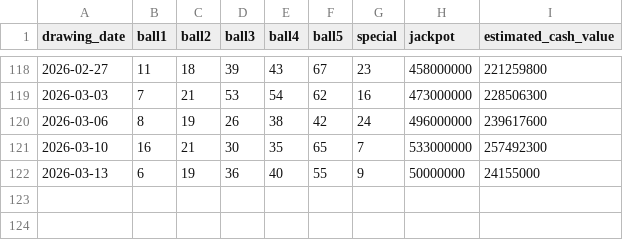
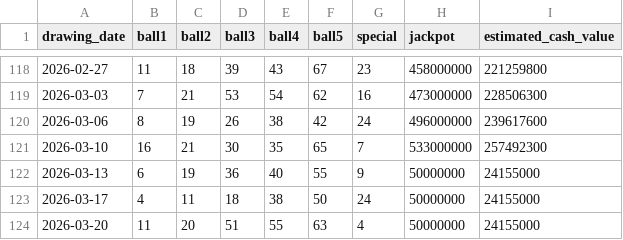
Before and after one commit to Luc-Sciammetta/Lottery-Application, a CSV file: lottery_data/megamillions.csv, drawn as a sheet; only a part is shown, gaps mark what is left out.

```diff
--- a/lottery_data/megamillions.csv
+++ b/lottery_data/megamillions.csv
@@ -122 +122,3 @@ drawing_date,ball1,ball2,ball3,ball4,ball5,special,jackpot,estimated_cash_value
 2026-03-13,6,19,36,40,55,9,50000000,24155000
+2026-03-17,4,11,18,38,50,24,50000000,24155000
+2026-03-20,11,20,51,55,63,4,50000000,24155000
```
Also changed, not shown: lottery_data/euromillions.csv, 2 other files.
